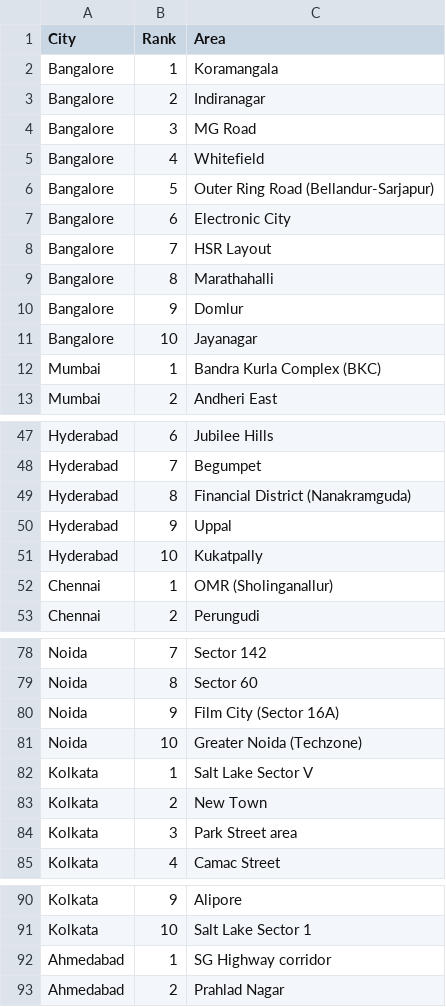
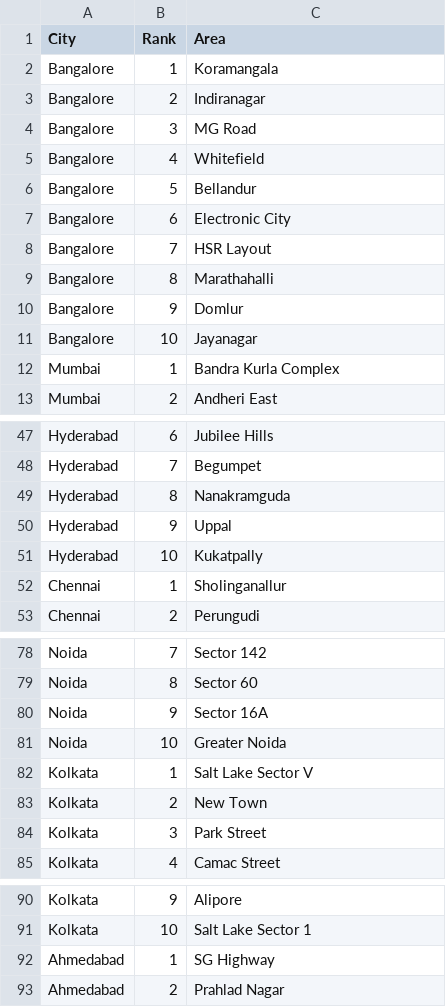
Before and after one commit to jayandh06/bhavano, a CSV file: coworking_hub_areas_by_city.csv, drawn as a sheet; only a part is shown, gaps mark what is left out.

```diff
--- a/coworking_hub_areas_by_city.csv
+++ b/coworking_hub_areas_by_city.csv
@@ -5,3 +5,3 @@ Bangalore,3,MG Road
 Bangalore,4,Whitefield
-Bangalore,5,Outer Ring Road (Bellandur-Sarjapur)
+Bangalore,5,Bellandur
 Bangalore,6,Electronic City
@@ -11,3 +11,3 @@ Bangalore,9,Domlur
 Bangalore,10,Jayanagar
-Mumbai,1,Bandra Kurla Complex (BKC)
+Mumbai,1,Bandra Kurla Complex
 Mumbai,2,Andheri East
@@ -48,6 +48,6 @@ Hyderabad,6,Jubilee Hills
 Hyderabad,7,Begumpet
-Hyderabad,8,Financial District (Nanakramguda)
+Hyderabad,8,Nanakramguda
 Hyderabad,9,Uppal
 Hyderabad,10,Kukatpally
-Chennai,1,OMR (Sholinganallur)
+Chennai,1,Sholinganallur
 Chennai,2,Perungudi
@@ -79,7 +79,7 @@ Noida,7,Sector 142
 Noida,8,Sector 60
-Noida,9,Film City (Sector 16A)
-Noida,10,Greater Noida (Techzone)
+Noida,9,Sector 16A
+Noida,10,Greater Noida
 Kolkata,1,Salt Lake Sector V
 Kolkata,2,New Town
-Kolkata,3,Park Street area
+Kolkata,3,Park Street
 Kolkata,4,Camac Street
@@ -91,3 +91,3 @@ Kolkata,9,Alipore
 Kolkata,10,Salt Lake Sector 1
-Ahmedabad,1,SG Highway corridor
+Ahmedabad,1,SG Highway
 Ahmedabad,2,Prahlad Nagar
```
Also changed, not shown: 15 other files.
